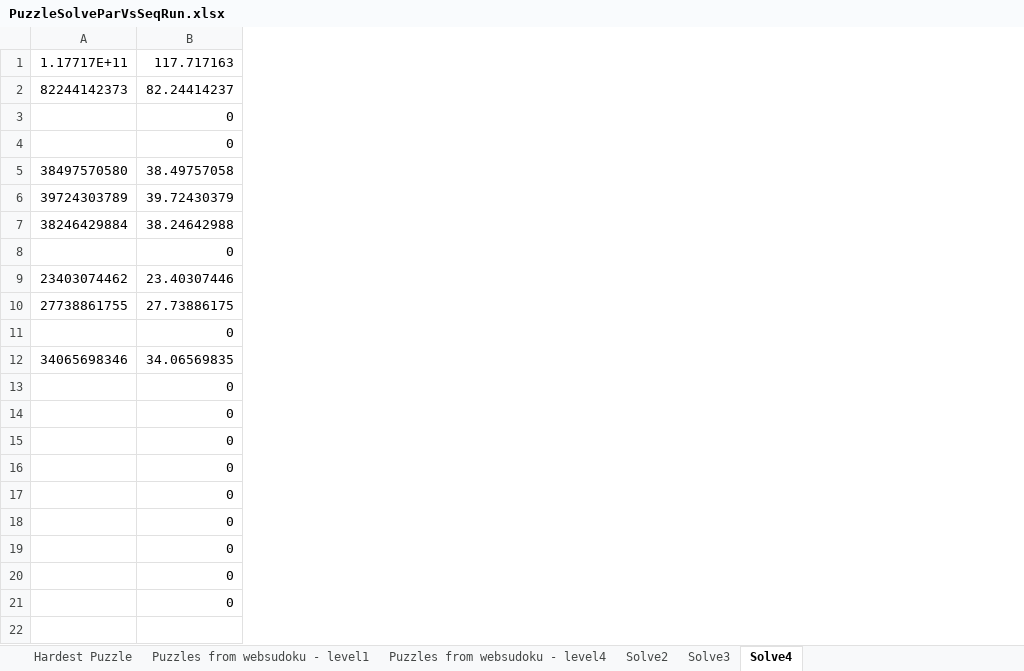
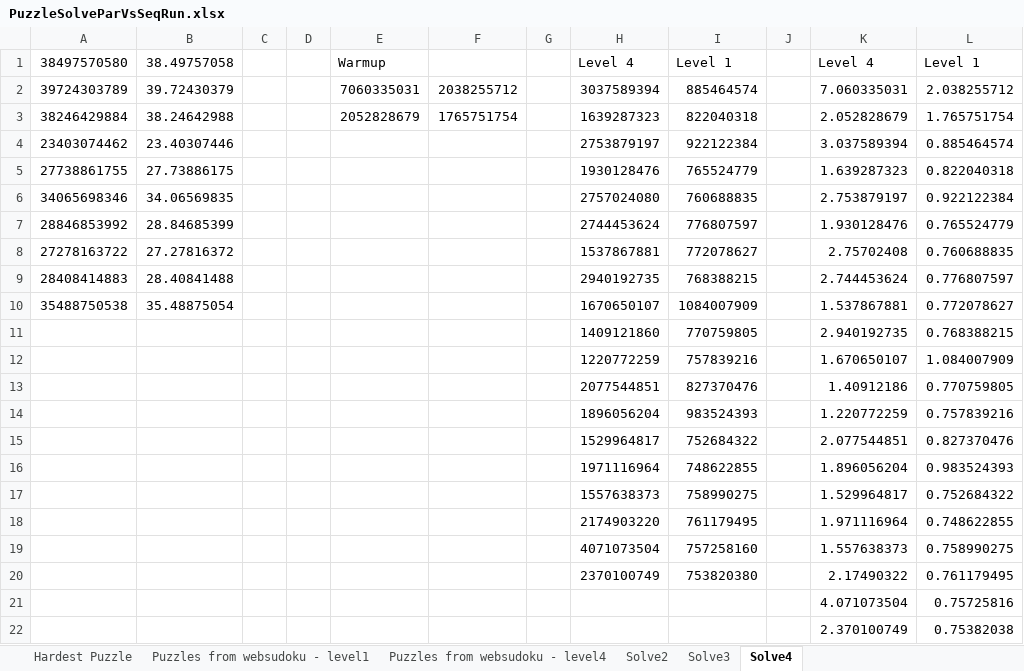
Before and after one commit to saftacatalinmihai/ScalaSudokuSolver, an Excel workbook: Experiment/PuzzleSolveParVsSeqRun.xlsx, sheet Solve4, drawn as a sheet; values as stored, in another font and other column widths than the file's, no borders; charts and pictures not drawn; removed rows and columns are numbered as before the commit, all else as after; the diff names each change by its address in the sheet, - before the commit and + after, or states it on an @@ line.

Commit message:
Added exp results for method 4 of puzzle solve

```diff
--- a/Experiment/PuzzleSolveParVsSeqRun.xlsx (sheet Solve4)
+++ b/Experiment/PuzzleSolveParVsSeqRun.xlsx (sheet Solve4)
+column C, empty
+column D, empty
+column E, rows 1-3: Warmup | 7060335031 | 2052828679
+column F, rows 2-3: 2038255712 | 1765751754
+column G, empty
+column H, rows 1-6: Level 4 | 3037589394 | 1639287323 | 2753879197 | 1930128476 | 2757024080; rows 11-19: 1409121860 | 1220772259 | 2077544851 | 1896056204 | 1529964817 | 1971116964 | 1557638373 | 2174903220 | 4071073504
+column I, rows 1-6: Level 1 | 885464574 | 822040318 | 922122384 | 765524779 | 760688835; rows 11-19: 770759805 | 757839216 | 827370476 | 983524393 | 752684322 | 748622855 | 758990275 | 761179495 | 757258160
+column J, empty
+column K, rows 1-6: Level 4 | 7.060335031 | 2.052828679 | 3.037589394 | 1.639287323 | 2.753879197; rows 11-19: 2.940192735 | 1.670650107 | 1.40912186 | 1.220772259 | 2.077544851 | 1.896056204 | 1.529964817 | 1.971116964 | 1.557638373
+column L, rows 1-6: Level 1 | 2.038255712 | 1.765751754 | 0.885464574 | 0.822040318 | 0.922122384; rows 11-19: 0.768388215 | 1.084007909 | 0.770759805 | 0.757839216 | 0.827370476 | 0.983524393 | 0.752684322 | 0.748622855 | 0.758990275
-row 1: 1.17717E+11 | 117.717163
-row 2: 82244142373 | 82.24414237
-row 3:  | 0
-row 4:  | 0
-row 8:  | 0
-row 11:  | 0
+row 7: 28846853992 | 28.84685399 |  |  |  |  |  | 2744453624 | 776807597 |  | 1.930128476 | 0.765524779
+row 8: 27278163722 | 27.27816372 |  |  |  |  |  | 1537867881 | 772078627 |  | 2.75702408 | 0.760688835
+row 9: 28408414883 | 28.40841488 |  |  |  |  |  | 2940192735 | 768388215 |  | 2.744453624 | 0.776807597
+row 10: 35488750538 | 35.48875054 |  |  |  |  |  | 1670650107 | 1084007909 |  | 1.537867881 | 0.772078627
-B11:B19: 0
+B11:B19: (empty)
+row 20:  |  |  |  |  |  |  | 2370100749 | 753820380 |  | 2.17490322 | 0.761179495
+row 21:  |  |  |  |  |  |  |  |  |  | 4.071073504 | 0.75725816
+row 22:  |  |  |  |  |  |  |  |  |  | 2.370100749 | 0.75382038
```
Also changed, not shown: formulas that keep their value, charts or pictures, 2 other files.
